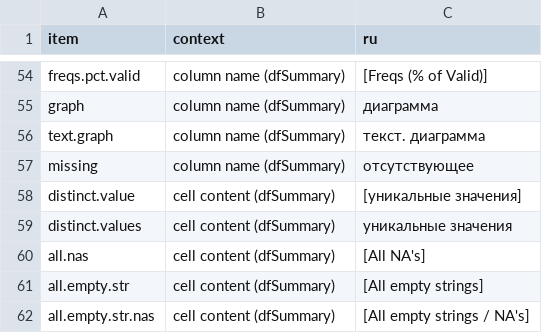
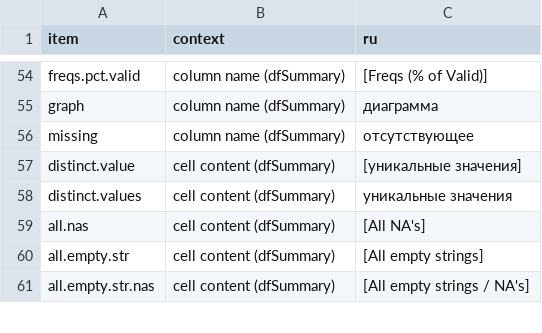
Before and after one commit to dcomtois/summarytools, a CSV file: translations/ru.csv, drawn as a sheet; only a part is shown, gaps mark what is left out.

Commit message:
removed "text.graph" from translations

```diff
--- a/translations/ru.csv
+++ b/translations/ru.csv
@@ -55,3 +55,2 @@ freqs.pct.valid      ,column name (dfSummary)         ,[Freqs (% of Valid)]
 graph                ,column name (dfSummary)         ,диаграмма
-text.graph           ,column name (dfSummary)         ,текст. диаграмма
 missing              ,column name (dfSummary)         ,отсутствующее
```
Also changed, not shown: translations/en.csv, translations/fr.csv, 2 other files.
